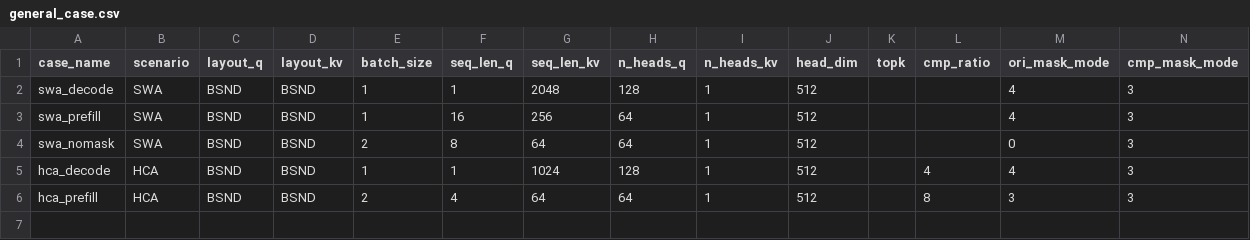
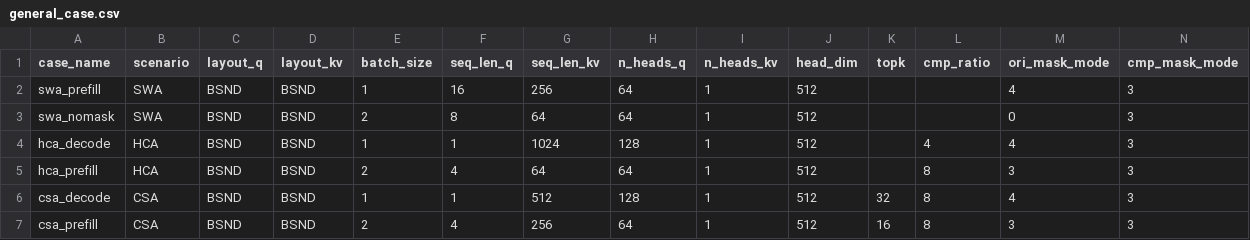
Before and after one commit to justforyou16007/cannbot-skills, a CSV file: plugins-community/tilelang2ascendc-ops-generator/workflows/templates/archive_tasks/sparse_flash_mla/general_case.csv, drawn as a sheet; only a part is shown; removed rows and columns are numbered as before the commit, all else as after; rows hold the shown columns only; the diff names each change by its address in the sheet, - before the commit and + after, or states it on an @@ line.

Commit message:
修复sparse_flash_mla样例

```diff
--- a/plugins-community/tilelang2ascendc-ops-generator/workflows/templates/archive_tasks/sparse_flash_mla/general_case.csv
+++ b/plugins-community/tilelang2ascendc-ops-generator/workflows/templates/archive_tasks/sparse_flash_mla/general_case.csv
-row 2: swa_decode | SWA | BSND | BSND | 1 | 1 | 2048 | 128 | 1 | 512 |  |  | 4 | 3
+row 6: csa_decode | CSA | BSND | BSND | 1 | 1 | 512 | 128 | 1 | 512 | 32 | 8 | 4 | 3
+row 7: csa_prefill | CSA | BSND | BSND | 2 | 4 | 256 | 64 | 1 | 512 | 16 | 8 | 3 | 3
```
Also changed, not shown: 32 other files.
